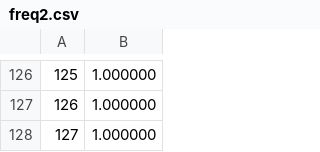
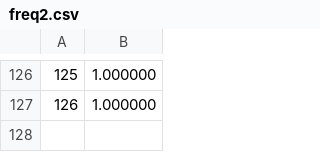
Before and after one commit to Julien-Gustin/Huffman-encoding, a CSV file: freq2.csv, drawn as a sheet; only a part is shown, gaps mark what is left out; the diff names each change by its address in the sheet, - before the commit and + after, or states it on an @@ line.

```diff
--- a/freq2.csv
+++ b/freq2.csv
-row 128: 127 | 1.000000
```
Also changed, not shown: 25 other files.
